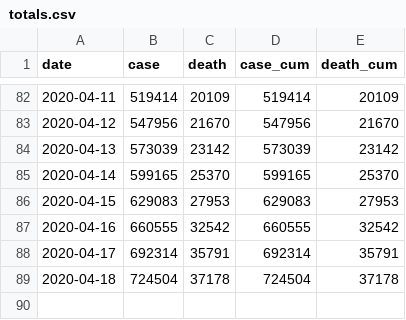
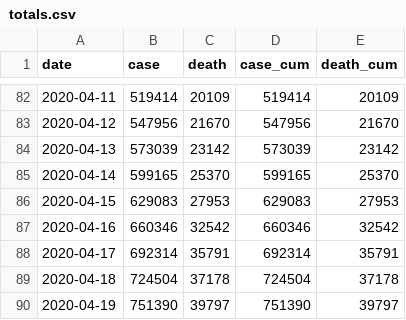
Before and after one commit to SabeehY/data-viz-project, a CSV file: totals.csv, drawn as a sheet; only a part is shown, gaps mark what is left out.

```diff
--- a/totals.csv
+++ b/totals.csv
@@ -86,4 +86,5 @@ date,case,death,case_cum,death_cum
 2020-04-15,629083,27953,629083,27953
-2020-04-16,660555,32542,660555,32542
+2020-04-16,660346,32542,660346,32542
 2020-04-17,692314,35791,692314,35791
 2020-04-18,724504,37178,724504,37178
+2020-04-19,751390,39797,751390,39797
```
Also changed, not shown: 3 other files.
